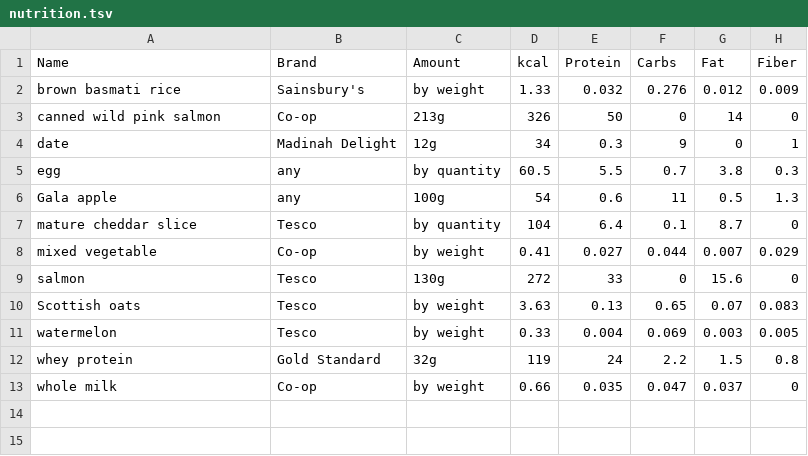
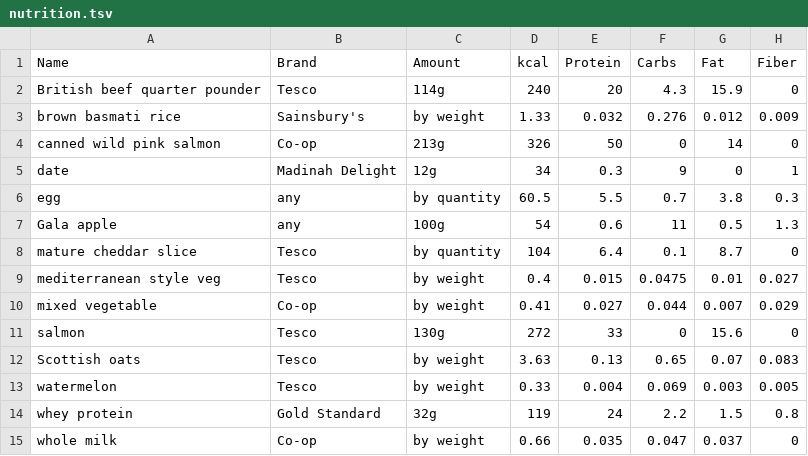
Before and after one commit to kaisdukes/health-tracker, a TSV file: data/nutrition.tsv, drawn as a sheet.

Commit message:
Switch to beef for dinner for a few days intead of salmon.

```diff
--- a/data/nutrition.tsv
+++ b/data/nutrition.tsv
@@ -1,2 +1,3 @@
 Name	Brand	Amount	kcal	Protein	Carbs	Fat	Fiber
+British beef quarter pounder	Tesco	114g	240	20	4.3	15.9	0
 brown basmati rice	Sainsbury's	by weight	1.33	0.032	0.276	0.012	0.009
@@ -7,2 +8,3 @@ Gala apple	any	100g	54	0.6	11	0.5	1.3
 mature cheddar slice	Tesco	by quantity	104	6.4	0.1	8.7	0
+mediterranean style veg	Tesco	by weight	0.4	0.015	0.0475	0.01	0.027
 mixed vegetable	Co-op	by weight	0.41	0.027	0.044	0.007	0.029
```
Also changed, not shown: 2 other files.
